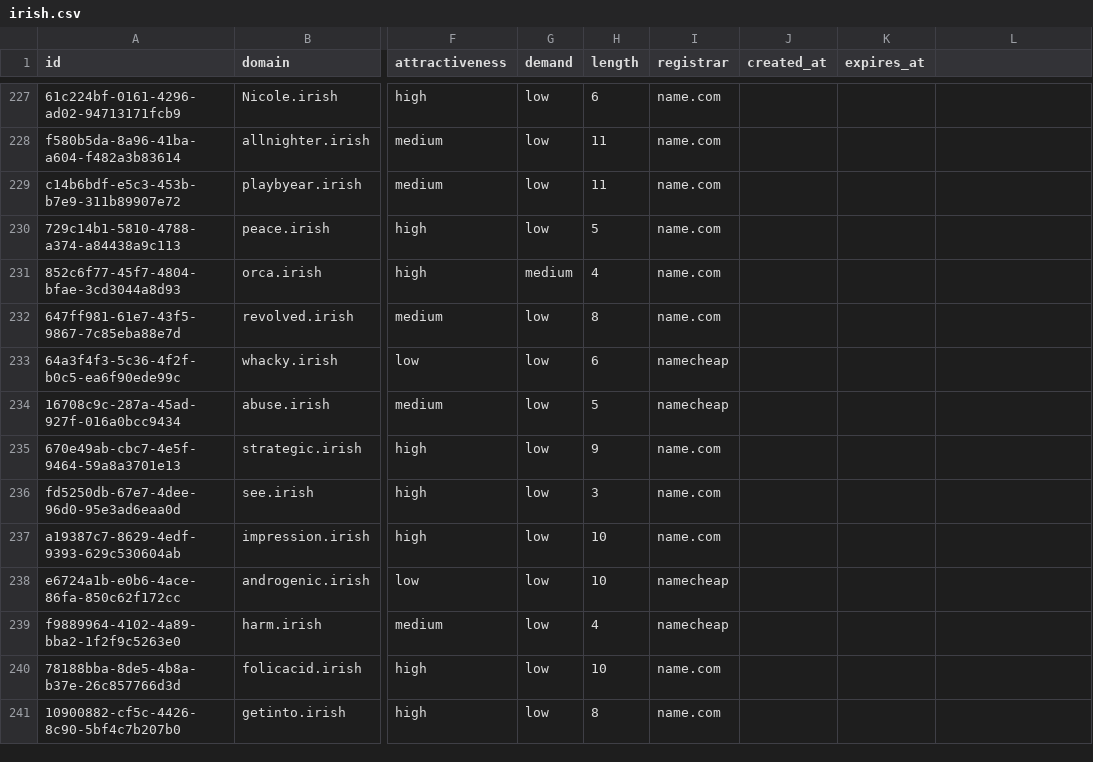
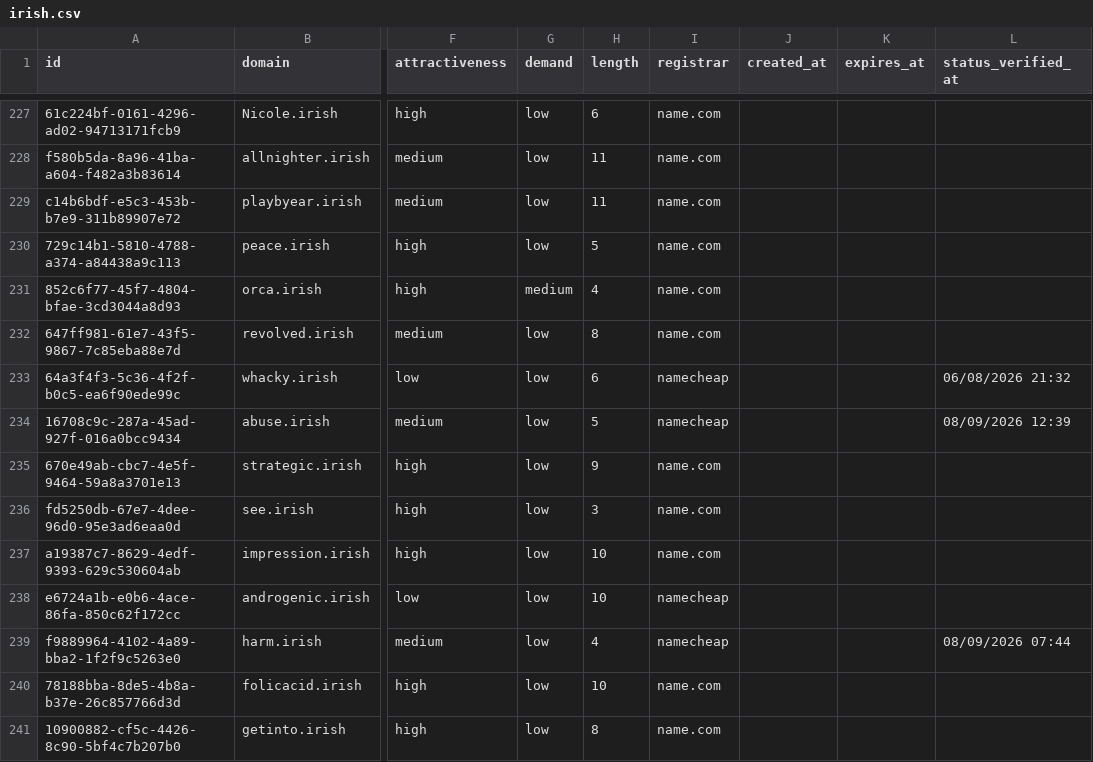
Before and after one commit to UniqueDomains/irish-oneword-domains, a CSV file: irish.csv, drawn as a sheet; only a part is shown, gaps mark what is left out; the diff covers the shown part only; the diff names each change by its address in the sheet, - before the commit and + after, or states it on an @@ line.

```diff
--- a/irish.csv
+++ b/irish.csv
-L1: (empty)
+L1: status_verified_at
-L233 (status_verified_at): (empty)
+L233 (status_verified_at): 06/08/2026 21:32
-L234 (status_verified_at): (empty)
+L234 (status_verified_at): 08/09/2026 12:39
-L239 (status_verified_at): (empty)
+L239 (status_verified_at): 08/09/2026 07:44
```
Also changed, not shown: 124 edited cells elsewhere in this file, 6 other files.
